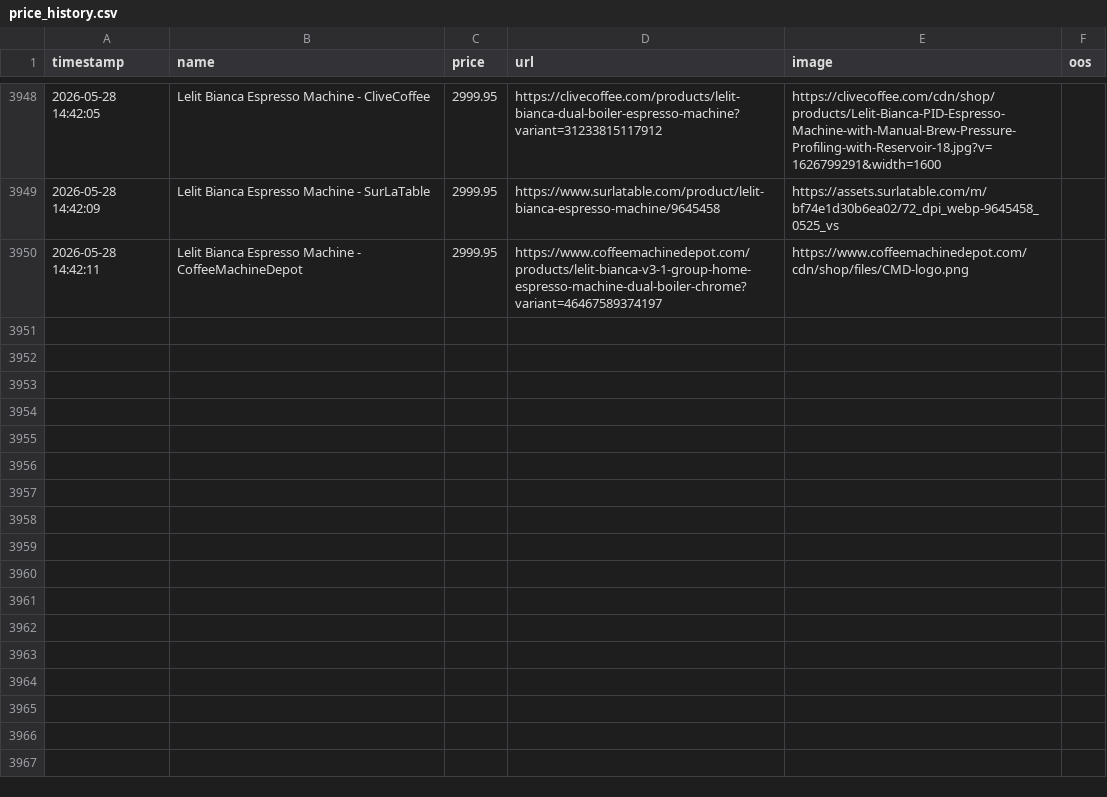
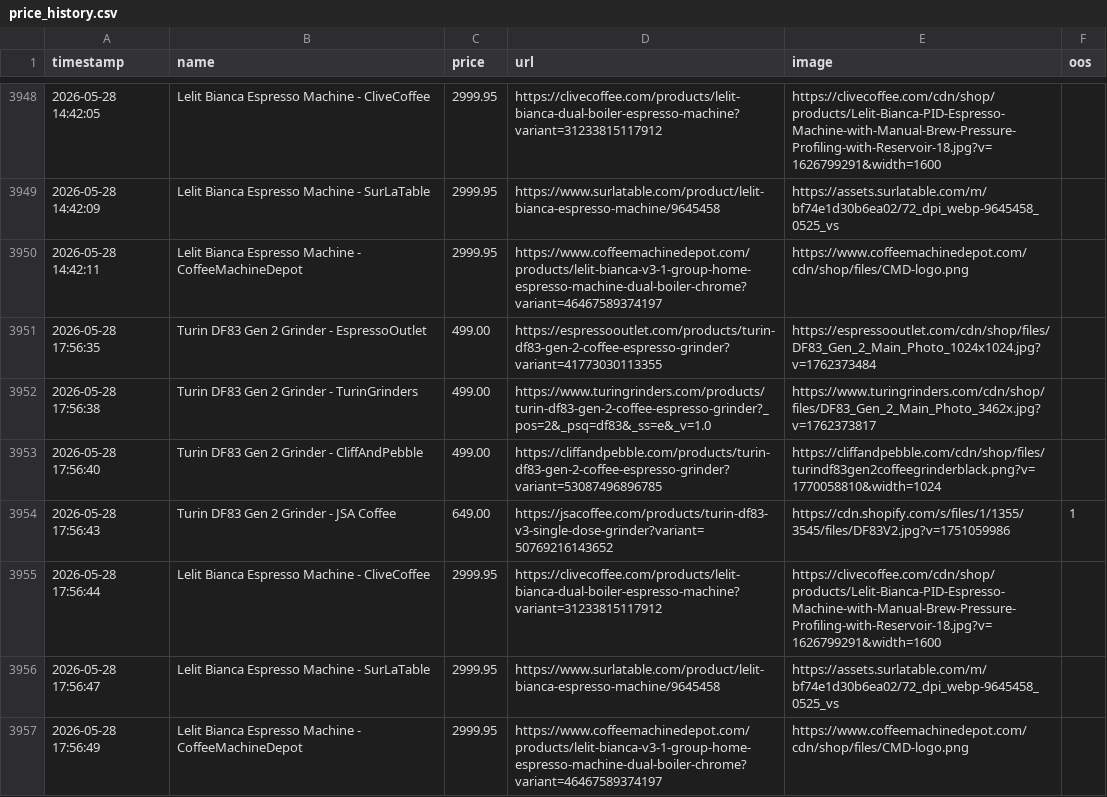
Before and after one commit to Hafoozi/price-tracker, a CSV file: price_history.csv, drawn as a sheet; only a part is shown, gaps mark what is left out; the diff names each change by its address in the sheet, - before the commit and + after, or states it on an @@ line.

```diff
--- a/price_history.csv
+++ b/price_history.csv
+row 3951: 2026-05-28 17:56:35 | Turin DF83 Gen 2 Grinder - EspressoOutlet | 499.00 | https://espressooutlet.com/products/turin-df83-gen-2-coffee-espresso-grinder?variant=41773030113355 | https://espressooutlet.com/cdn/shop/files/DF83_Gen_2_Main_Photo_1024x1024.jpg?v=1762373484
+row 3952: 2026-05-28 17:56:38 | Turin DF83 Gen 2 Grinder - TurinGrinders | 499.00 | https://www.turingrinders.com/products/turin-df83-gen-2-coffee-espresso-grinder?_pos=2&_psq=df83&_ss=e&_v=1.0 | https://www.turingrinders.com/cdn/shop/files/DF83_Gen_2_Main_Photo_3462x.jpg?v=1762373817
+row 3953: 2026-05-28 17:56:40 | Turin DF83 Gen 2 Grinder - CliffAndPebble | 499.00 | https://cliffandpebble.com/products/turin-df83-gen-2-coffee-espresso-grinder?variant=53087496896785 | https://cliffandpebble.com/cdn/shop/files/turindf83gen2coffeegrinderblack.png?v=1770058810&width=1024
+row 3954: 2026-05-28 17:56:43 | Turin DF83 Gen 2 Grinder - JSA Coffee | 649.00 | https://jsacoffee.com/products/turin-df83-v3-single-dose-grinder?variant=50769216143652 | https://cdn.shopify.com/s/files/1/1355/3545/files/DF83V2.jpg?v=1751059986 | 1
+row 3955: 2026-05-28 17:56:44 | Lelit Bianca Espresso Machine - CliveCoffee | 2999.95 | https://clivecoffee.com/products/lelit-bianca-dual-boiler-espresso-machine?variant=31233815117912 | https://clivecoffee.com/cdn/shop/products/Lelit-Bianca-PID-Espresso-Machine-with-Manual-Brew-Pressure-Profiling-with-Reservoir-18.jpg?v=1626799291&width=1600
+row 3956: 2026-05-28 17:56:47 | Lelit Bianca Espresso Machine - SurLaTable | 2999.95 | https://www.surlatable.com/product/lelit-bianca-espresso-machine/9645458 | https://assets.surlatable.com/m/bf74e1d30b6ea02/72_dpi_webp-9645458_0525_vs
+row 3957: 2026-05-28 17:56:49 | Lelit Bianca Espresso Machine - CoffeeMachineDepot | 2999.95 | https://www.coffeemachinedepot.com/products/lelit-bianca-v3-1-group-home-espresso-machine-dual-boiler-chrome?variant=46467589374197 | https://www.coffeemachinedepot.com/cdn/shop/files/CMD-logo.png
```
